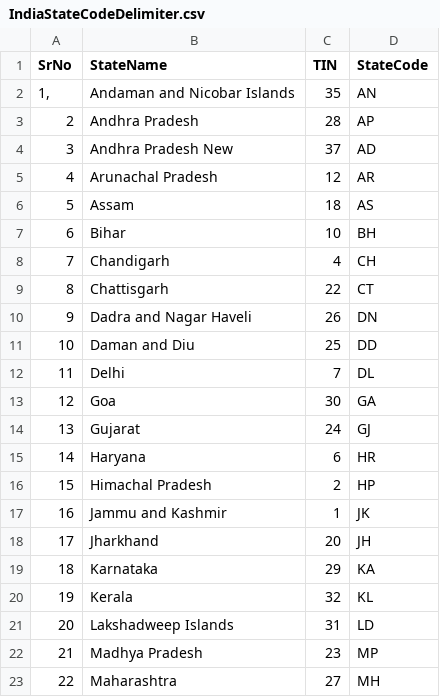
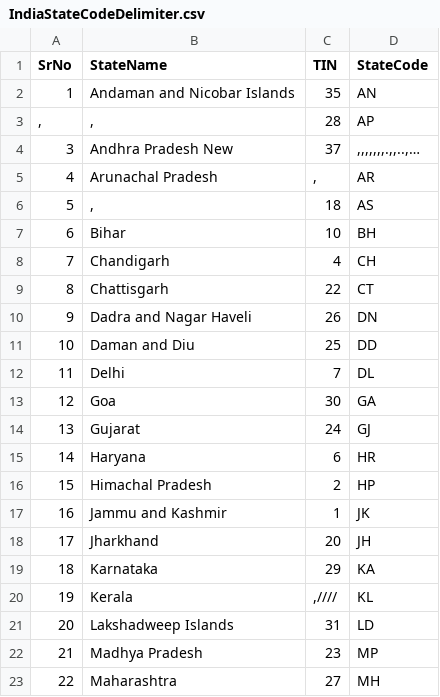
Before and after one commit to Nikhilkumbhare97/CensusAnalyserProblem, a CSV file: src/main/resources/IndiaStateCodeDelimiter.csv, drawn as a sheet; only a part is shown; the diff names each change by its address in the sheet, - before the commit and + after, or states it on an @@ line.

Commit message:
Added: Given Correct Code File but Incorrect Delimiter Should Return Exception

```diff
--- a/src/main/resources/IndiaStateCodeDelimiter.csv
+++ b/src/main/resources/IndiaStateCodeDelimiter.csv
-A2 (SrNo): 1,
+A2 (SrNo): 1
-A3 (SrNo): 2
+A3 (SrNo): ,
-B3 (StateName): Andhra Pradesh
+B3 (StateName): ,
-D4 (StateCode): AD
+D4 (StateCode): ,,,,,,,.,,..,…
-C5 (TIN): 12
+C5 (TIN): ,
-B6 (StateName): Assam
+B6 (StateName): ,
-C20 (TIN): 32
+C20 (TIN): ,////
```
Also changed, not shown: 2 other files.
